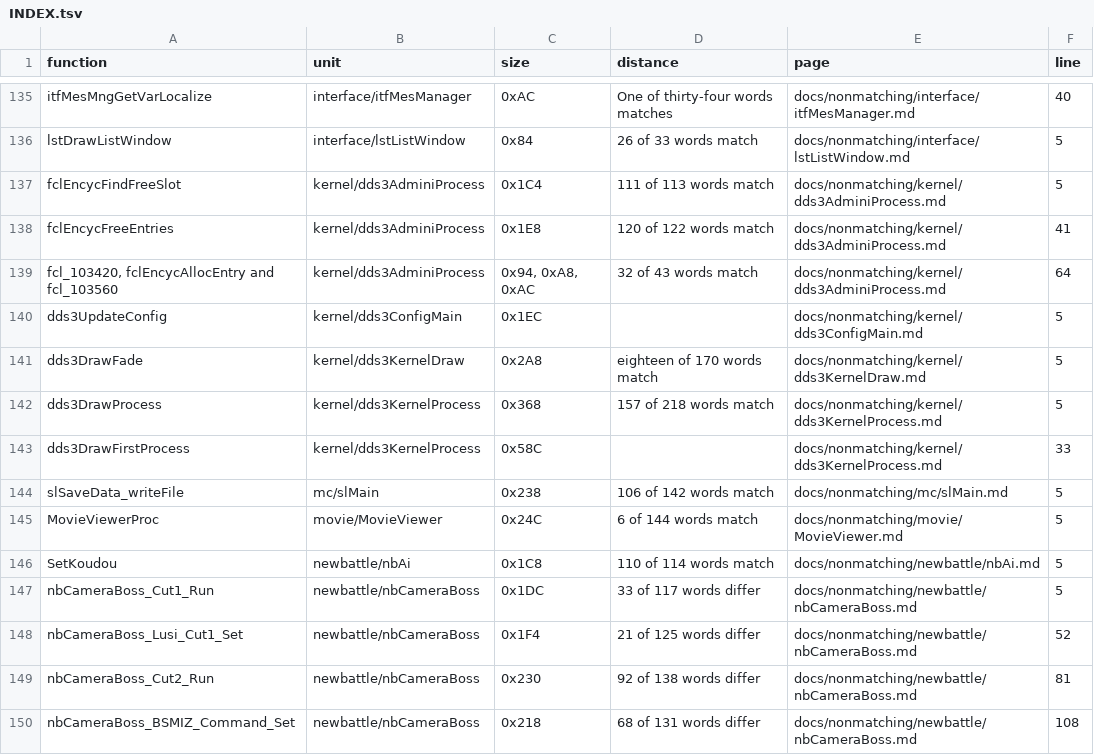
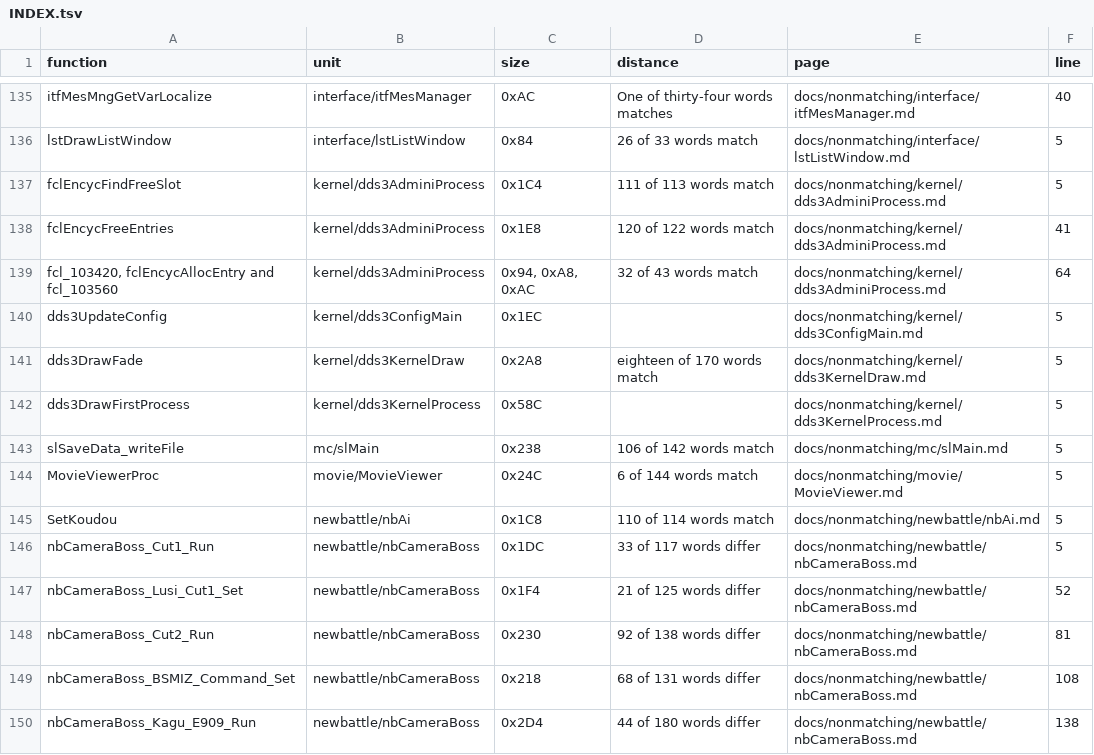
Before and after one commit to Megami-Decomps/smt3-decomp, a TSV file: docs/nonmatching/INDEX.tsv, drawn as a sheet; only a part is shown, gaps mark what is left out; the shorter side is filled out with more unchanged rows.

```diff
--- a/docs/nonmatching/INDEX.tsv
+++ b/docs/nonmatching/INDEX.tsv
@@ -141,4 +141,3 @@ dds3UpdateConfig	kernel/dds3ConfigMain	0x1EC		docs/nonmatching/kernel/dds3Config
 dds3DrawFade	kernel/dds3KernelDraw	0x2A8	eighteen of 170 words match	docs/nonmatching/kernel/dds3KernelDraw.md	5
-dds3DrawProcess	kernel/dds3KernelProcess	0x368	157 of 218 words match	docs/nonmatching/kernel/dds3KernelProcess.md	5
-dds3DrawFirstProcess	kernel/dds3KernelProcess	0x58C		docs/nonmatching/kernel/dds3KernelProcess.md	33
+dds3DrawFirstProcess	kernel/dds3KernelProcess	0x58C		docs/nonmatching/kernel/dds3KernelProcess.md	5
 slSaveData_writeFile	mc/slMain	0x238	106 of 142 words match	docs/nonmatching/mc/slMain.md	5
```
Also changed, not shown: config/smt3/claims.tsv, 4 other files.
